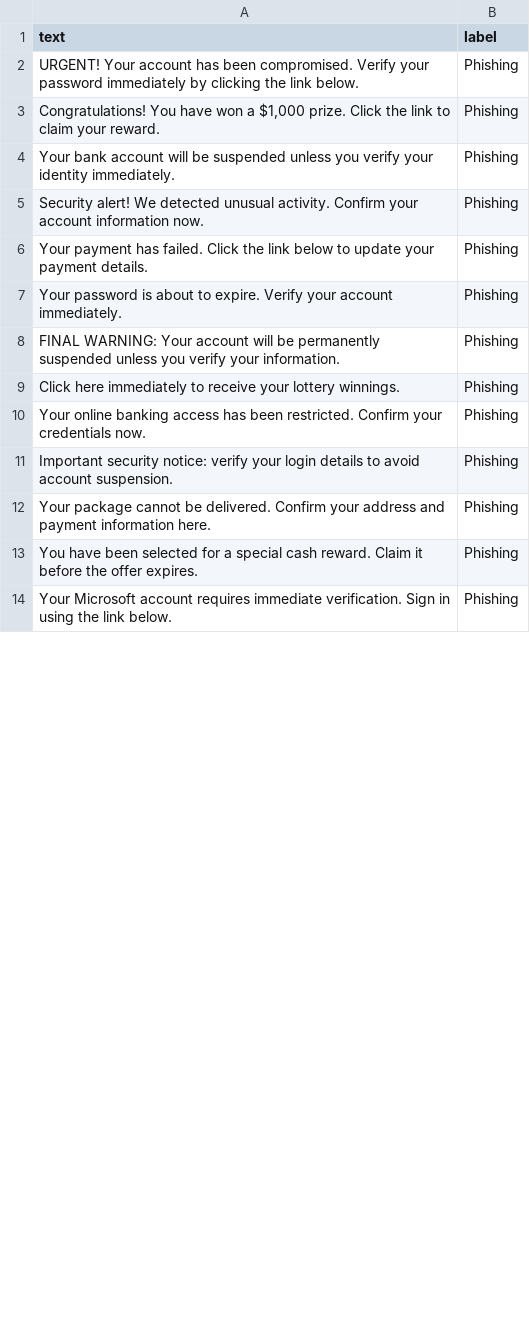
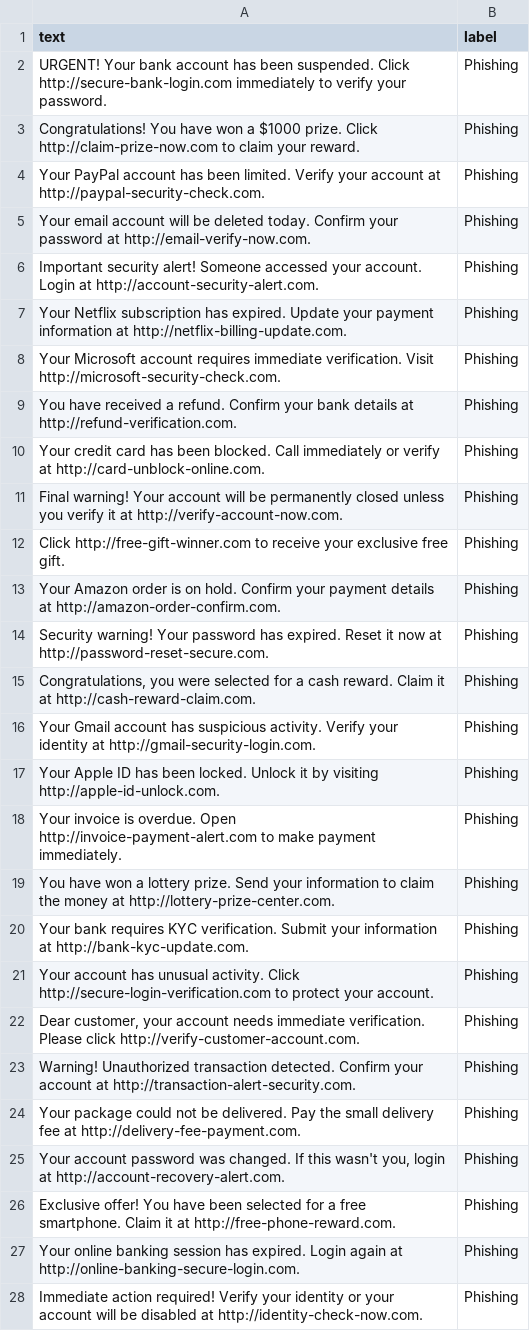
Before and after one commit to kavithanaik/phishing-email-detector, a CSV file: email.csv, drawn as a sheet; only a part is shown; the diff covers the shown part only.

Commit message:
Update phishing email detector

```diff
--- a/email.csv
+++ b/email.csv
@@ -1,14 +1,28 @@
 text,label
-"URGENT! Your account has been compromised. Verify your password immediately by clicking the link below.",Phishing
-"Congratulations! You have won a $1,000 prize. Click the link to claim your reward.",Phishing
-"Your bank account will be suspended unless you verify your identity immediately.",Phishing
-"Security alert! We detected unusual activity. Confirm your account information now.",Phishing
-"Your payment has failed. Click the link below to update your payment details.",Phishing
-"Your password is about to expire. Verify your account immediately.",Phishing
-"FINAL WARNING: Your account will be permanently suspended unless you verify your information.",Phishing
-"Click here immediately to receive your lottery winnings.",Phishing
-"Your online banking access has been restricted. Confirm your credentials now.",Phishing
-"Important security notice: verify your login details to avoid account suspension.",Phishing
-"Your package cannot be delivered. Confirm your address and payment information here.",Phishing
-"You have been selected for a special cash reward. Claim it before the offer expires.",Phishing
-"Your Microsoft account requires immediate verification. Sign in using the link below.",Phishing
+"URGENT! Your bank account has been suspended. Click http://secure-bank-login.com immediately to verify your password.",Phishing
+"Congratulations! You have won a $1000 prize. Click http://claim-prize-now.com to claim your reward.",Phishing
+"Your PayPal account has been limited. Verify your account at http://paypal-security-check.com.",Phishing
+"Your email account will be deleted today. Confirm your password at http://email-verify-now.com.",Phishing
+"Important security alert! Someone accessed your account. Login at http://account-security-alert.com.",Phishing
+"Your Netflix subscription has expired. Update your payment information at http://netflix-billing-update.com.",Phishing
+"Your Microsoft account requires immediate verification. Visit http://microsoft-security-check.com.",Phishing
+"You have received a refund. Confirm your bank details at http://refund-verification.com.",Phishing
+"Your credit card has been blocked. Call immediately or verify at http://card-unblock-online.com.",Phishing
+"Final warning! Your account will be permanently closed unless you verify it at http://verify-account-now.com.",Phishing
+"Click http://free-gift-winner.com to receive your exclusive free gift.",Phishing
+"Your Amazon order is on hold. Confirm your payment details at http://amazon-order-confirm.com.",Phishing
+"Security warning! Your password has expired. Reset it now at http://password-reset-secure.com.",Phishing
+"Congratulations, you were selected for a cash reward. Claim it at http://cash-reward-claim.com.",Phishing
+"Your Gmail account has suspicious activity. Verify your identity at http://gmail-security-login.com.",Phishing
+"Your Apple ID has been locked. Unlock it by visiting http://apple-id-unlock.com.",Phishing
+"Your invoice is overdue. Open http://invoice-payment-alert.com to make payment immediately.",Phishing
+"You have won a lottery prize. Send your information to claim the money at http://lottery-prize-center.com.",Phishing
+"Your bank requires KYC verification. Submit your information at http://bank-kyc-update.com.",Phishing
+"Your account has unusual activity. Click http://secure-login-verification.com to protect your account.",Phishing
+"Dear customer, your account needs immediate verification. Please click http://verify-customer-account.com.",Phishing
+"Warning! Unauthorized transaction detected. Confirm your account at http://transaction-alert-security.com.",Phishing
+"Your package could not be delivered. Pay the small delivery fee at http://delivery-fee-payment.com.",Phishing
+"Your account password was changed. If this wasn't you, login at http://account-recovery-alert.com.",Phishing
+"Exclusive offer! You have been selected for a free smartphone. Claim it at http://free-phone-reward.com.",Phishing
+"Your online banking session has expired. Login again at http://online-banking-secure-login.com.",Phishing
+"Immediate action required! Verify your identity or your account will be disabled at http://identity-check-now.com.",Phishing
```
Also changed, not shown: 26 added rows and 26 edited cells elsewhere in this file, 11 other files.
